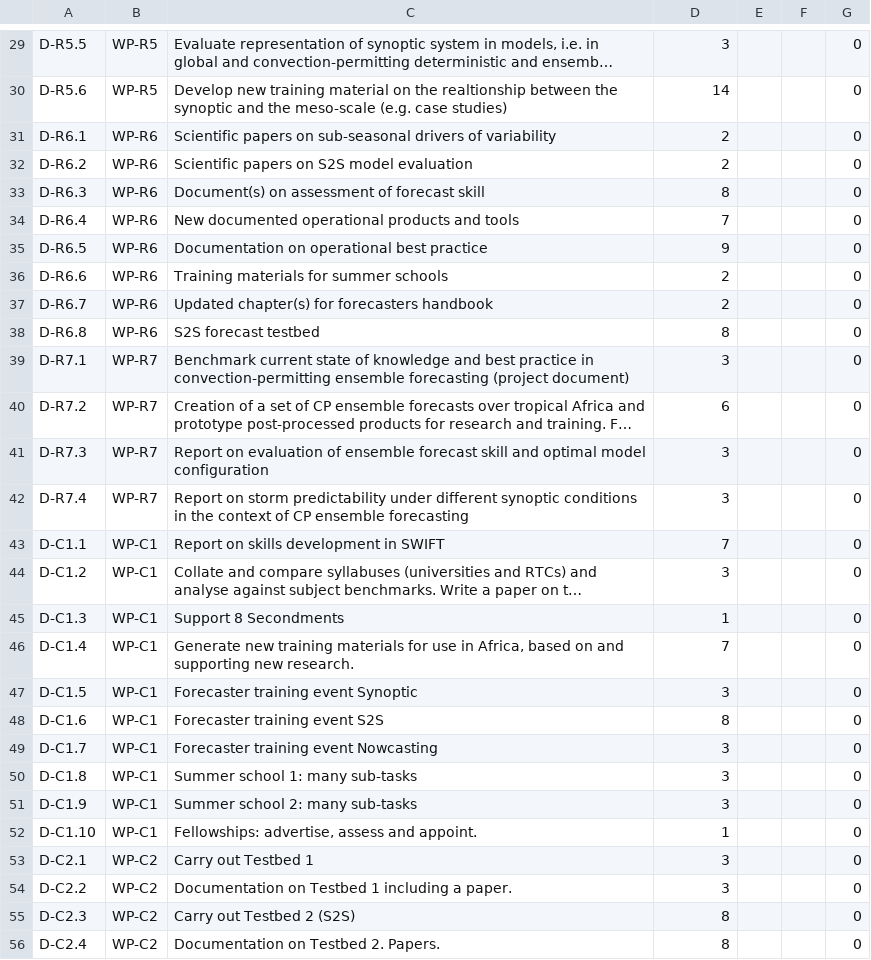
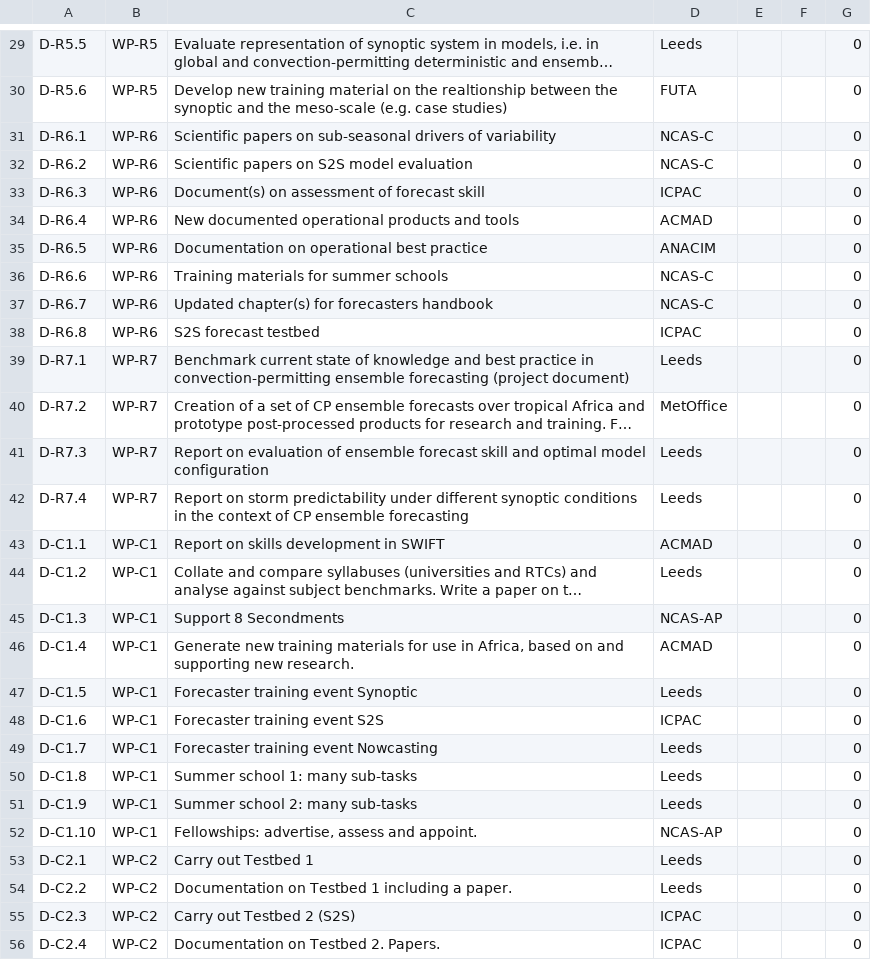
Before and after one commit to cemac/SWIFTDB, a TSV file: deliverables.tsv, drawn as a sheet; only a part is shown, gaps mark what is left out; long unchanged cells end in …; the diff covers the shown part only; the diff names each change by its address in the sheet, - before the commit and + after, or states it on an @@ line.

```diff
--- a/deliverables.tsv
+++ b/deliverables.tsv
-D29: 3
+D29: Leeds
-D30: 14
+D30: FUTA
-D31:D32: 2
+D31:D32: NCAS-C
-D33: 8
+D33: ICPAC
-D34: 7
+D34: ACMAD
-D35: 9
+D35: ANACIM
-D36:D37: 2
+D36:D37: NCAS-C
-D38: 8
+D38: ICPAC
-D39: 3
+D39: Leeds
-D40: 6
+D40: MetOffice
-D41:D42: 3
+D41:D42: Leeds
-D43: 7
+D43: ACMAD
-D44: 3
+D44: Leeds
-D45: 1
+D45: NCAS-AP
-D46: 7
+D46: ACMAD
-D47: 3
+D47: Leeds
-D48: 8
+D48: ICPAC
-D49:D51: 3
+D49:D51: Leeds
-D52: 1
+D52: NCAS-AP
-D53:D54: 3
+D53:D54: Leeds
-D55:D56: 8
+D55:D56: ICPAC
```
Also changed, not shown: 62 edited cells elsewhere in this file, partners.tsv, 11 other files.
